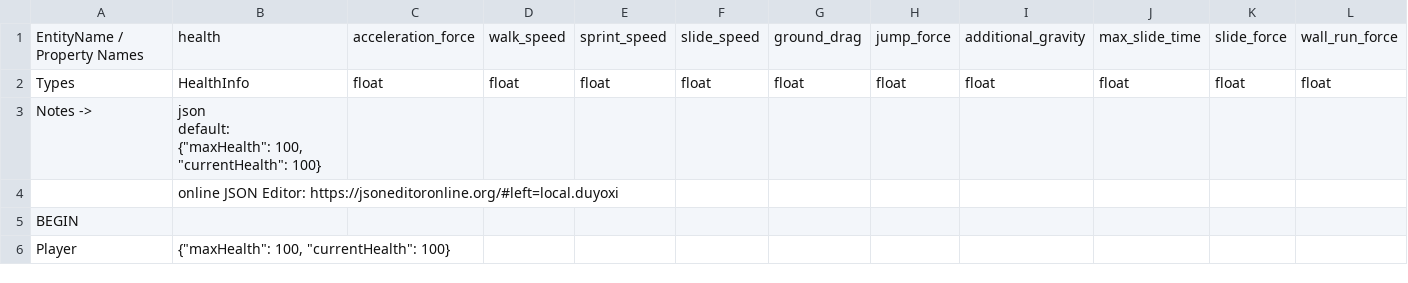
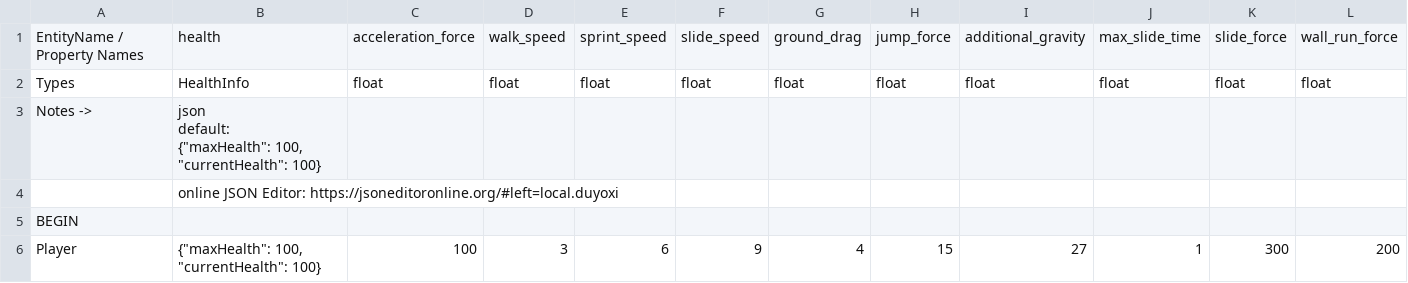
Before and after one commit to cty288/Capstone, a CSV file: Assets/Resources/data_player.csv, drawn as a sheet; only a part is shown; the diff names each change by its address in the sheet, - before the commit and + after, or states it on an @@ line.

Commit message:
Player Entity Config

```diff
--- a/Assets/Resources/data_player.csv
+++ b/Assets/Resources/data_player.csv
-C6: (empty)
+C6: 100
-D6: (empty)
+D6: 3
-E6: (empty)
+E6: 6
-F6: (empty)
+F6: 9
-G6: (empty)
+G6: 4
-H6: (empty)
+H6: 15
-I6: (empty)
+I6: 27
-J6: (empty)
+J6: 1
-K6: (empty)
+K6: 300
-L6: (empty)
+L6: 200
```
Also changed, not shown: 3 other files.
